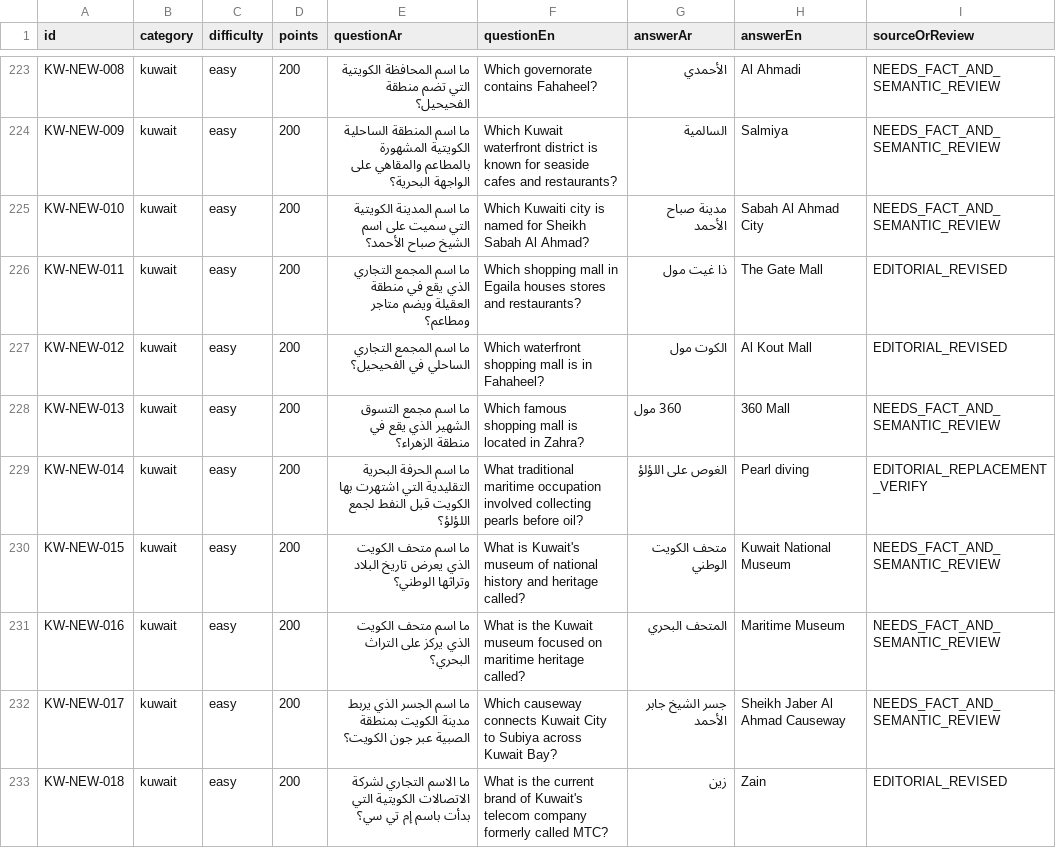
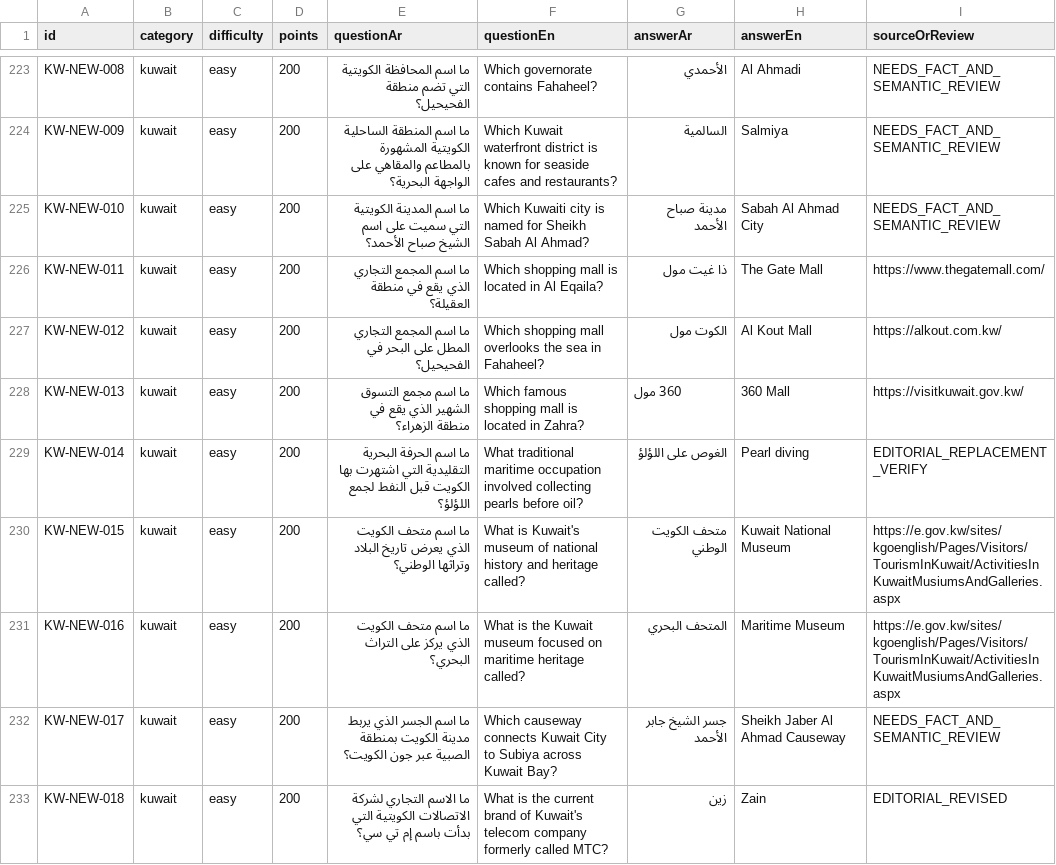
Before and after one commit to DEVWEAR/trivia-game, a CSV file: content/kuwait_general/KUWAIT_300_FINAL.csv, drawn as a sheet; only a part is shown, gaps mark what is left out; the diff covers the shown part only.

Commit message:
Audit Kuwait landmarks, museums, palace, investment authority and airline history against official sources

```diff
--- a/content/kuwait_general/KUWAIT_300_FINAL.csv
+++ b/content/kuwait_general/KUWAIT_300_FINAL.csv
@@ -225,8 +225,8 @@ id,category,difficulty,points,questionAr,questionEn,answerAr,answerEn,sourceOrRe
 "KW-NEW-010","kuwait","easy","200","ما اسم المدينة الكويتية التي سميت على اسم الشيخ صباح الأحمد؟","Which Kuwaiti city is named for Sheikh Sabah Al Ahmad?","مدينة صباح الأحمد","Sabah Al Ahmad City","NEEDS_FACT_AND_SEMANTIC_REVIEW"
-"KW-NEW-011","kuwait","easy","200","ما اسم المجمع التجاري الذي يقع في منطقة العقيلة ويضم متاجر ومطاعم؟","Which shopping mall in Egaila houses stores and restaurants?","ذا غيت مول","The Gate Mall","EDITORIAL_REVISED"
-"KW-NEW-012","kuwait","easy","200","ما اسم المجمع التجاري الساحلي في الفحيحيل؟","Which waterfront shopping mall is in Fahaheel?","الكوت مول","Al Kout Mall","EDITORIAL_REVISED"
-"KW-NEW-013","kuwait","easy","200","ما اسم مجمع التسوق الشهير الذي يقع في منطقة الزهراء؟","Which famous shopping mall is located in Zahra?","360 مول","360 Mall","NEEDS_FACT_AND_SEMANTIC_REVIEW"
+"KW-NEW-011","kuwait","easy","200","ما اسم المجمع التجاري الذي يقع في منطقة العقيلة؟","Which shopping mall is located in Al Eqaila?","ذا غيت مول","The Gate Mall","https://www.thegatemall.com/"
+"KW-NEW-012","kuwait","easy","200","ما اسم المجمع التجاري المطل على البحر في الفحيحيل؟","Which shopping mall overlooks the sea in Fahaheel?","الكوت مول","Al Kout Mall","https://alkout.com.kw/"
+"KW-NEW-013","kuwait","easy","200","ما اسم مجمع التسوق الشهير الذي يقع في منطقة الزهراء؟","Which famous shopping mall is located in Zahra?","360 مول","360 Mall","https://visitkuwait.gov.kw/"
 "KW-NEW-014","kuwait","easy","200","ما اسم الحرفة البحرية التقليدية التي اشتهرت بها الكويت قبل النفط لجمع اللؤلؤ؟","What traditional maritime occupation involved collecting pearls before oil?","الغوص على اللؤلؤ","Pearl diving","EDITORIAL_REPLACEMENT_VERIFY"
-"KW-NEW-015","kuwait","easy","200","ما اسم متحف الكويت الذي يعرض تاريخ البلاد وتراثها الوطني؟","What is Kuwait's museum of national history and heritage called?","متحف الكويت الوطني","Kuwait National Museum","NEEDS_FACT_AND_SEMANTIC_REVIEW"
-"KW-NEW-016","kuwait","easy","200","ما اسم متحف الكويت الذي يركز على التراث البحري؟","What is the Kuwait museum focused on maritime heritage called?","المتحف البحري","Maritime Museum","NEEDS_FACT_AND_SEMANTIC_REVIEW"
+"KW-NEW-015","kuwait","easy","200","ما اسم متحف الكويت الذي يعرض تاريخ البلاد وتراثها الوطني؟","What is Kuwait's museum of national history and heritage called?","متحف الكويت الوطني","Kuwait National Museum","https://e.gov.kw/sites/kgoenglish/Pages/Visitors/TourismInKuwait/ActivitiesInKuwaitMusiumsAndGalleries.aspx"
+"KW-NEW-016","kuwait","easy","200","ما اسم متحف الكويت الذي يركز على التراث البحري؟","What is the Kuwait museum focused on maritime heritage called?","المتحف البحري","Maritime Museum","https://e.gov.kw/sites/kgoenglish/Pages/Visitors/TourismInKuwait/ActivitiesInKuwaitMusiumsAndGalleries.aspx"
 "KW-NEW-017","kuwait","easy","200","ما اسم الجسر الذي يربط مدينة الكويت بمنطقة الصبية عبر جون الكويت؟","Which causeway connects Kuwait City to Subiya across Kuwait Bay?","جسر الشيخ جابر الأحمد","Sheikh Jaber Al Ahmad Causeway","NEEDS_FACT_AND_SEMANTIC_REVIEW"
```
Also changed, not shown: 9 edited cells elsewhere in this file.
